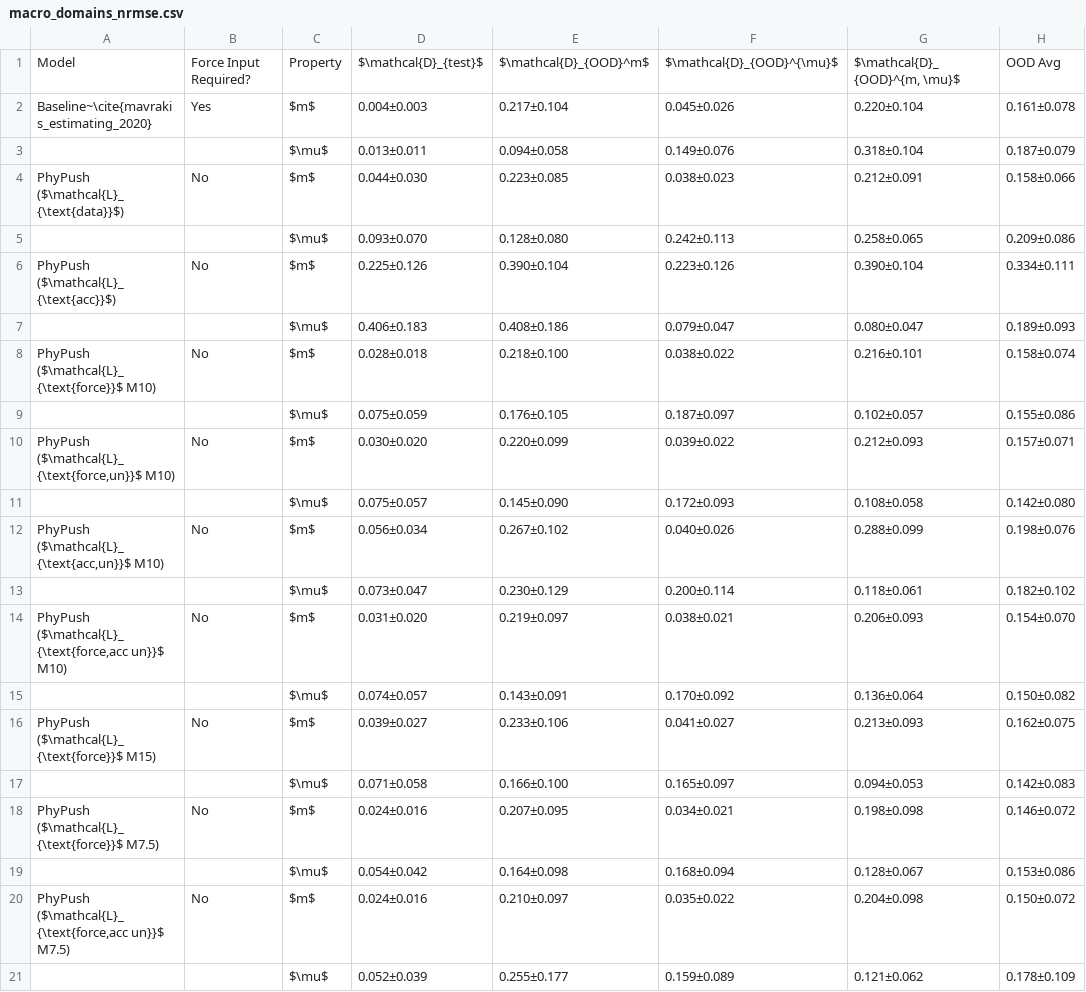
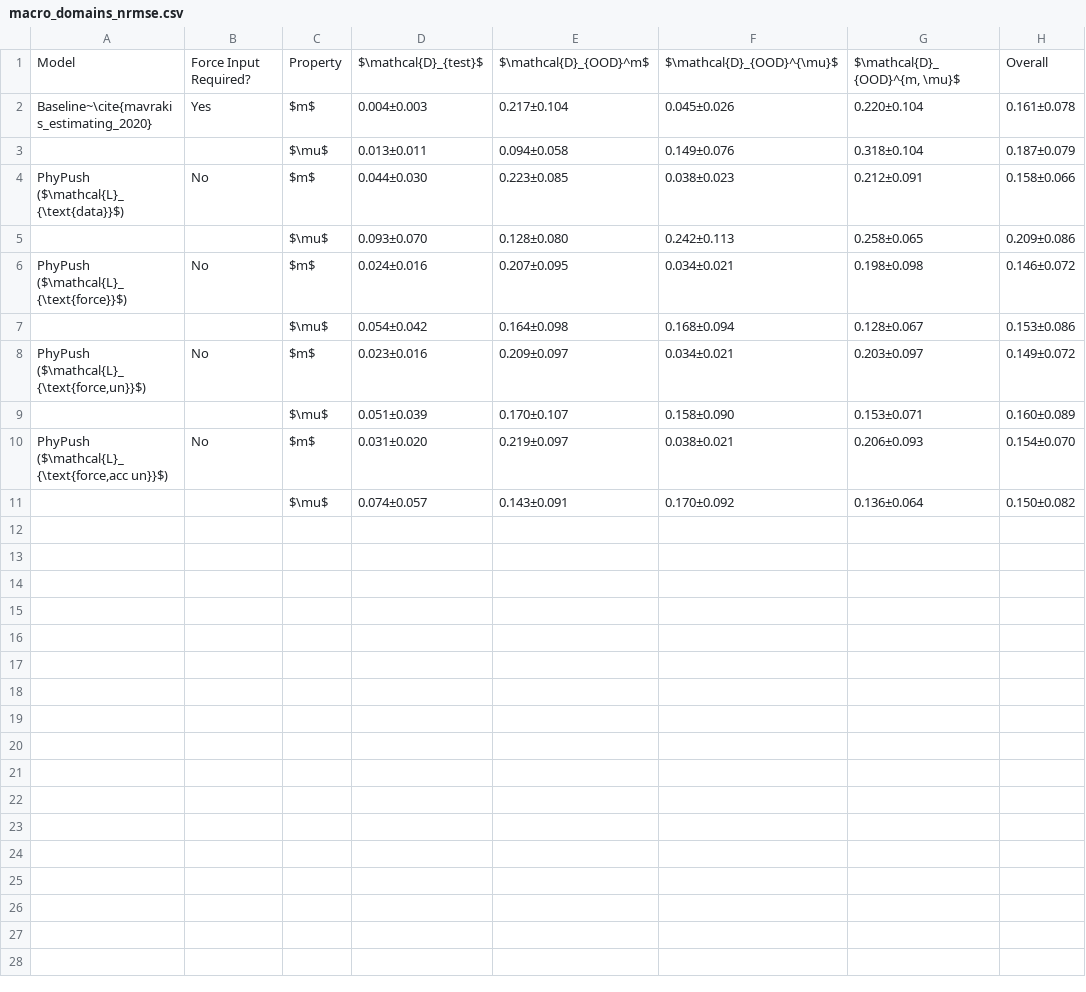
Before and after one commit to koyo-8144/offline_training_phypush, a CSV file: paper_results/sim/macro_domains_nrmse.csv, drawn as a sheet.

```diff
--- a/paper_results/sim/macro_domains_nrmse.csv
+++ b/paper_results/sim/macro_domains_nrmse.csv
@@ -1,2 +1,2 @@
-Model,Force Input Required?,Property,$\mathcal{D}_{test}$,$\mathcal{D}_{OOD}^m$,$\mathcal{D}_{OOD}^{\mu}$,"$\mathcal{D}_{OOD}^{m, \mu}$",OOD Avg
+Model,Force Input Required?,Property,$\mathcal{D}_{test}$,$\mathcal{D}_{OOD}^m$,$\mathcal{D}_{OOD}^{\mu}$,"$\mathcal{D}_{OOD}^{m, \mu}$",Overall
 Baseline~\cite{mavrakis_estimating_2020},Yes,$m$,0.004±0.003,0.217±0.104,0.045±0.026,0.220±0.104,0.161±0.078
@@ -5,17 +5,7 @@ PhyPush ($\mathcal{L}_{\text{data}}$),No,$m$,0.044±0.030,0.223±0.085,0.038±0.
 ,,$\mu$,0.093±0.070,0.128±0.080,0.242±0.113,0.258±0.065,0.209±0.086
-PhyPush ($\mathcal{L}_{\text{acc}}$),No,$m$,0.225±0.126,0.390±0.104,0.223±0.126,0.390±0.104,0.334±0.111
-,,$\mu$,0.406±0.183,0.408±0.186,0.079±0.047,0.080±0.047,0.189±0.093
-PhyPush ($\mathcal{L}_{\text{force}}$ M10),No,$m$,0.028±0.018,0.218±0.100,0.038±0.022,0.216±0.101,0.158±0.074
-,,$\mu$,0.075±0.059,0.176±0.105,0.187±0.097,0.102±0.057,0.155±0.086
-"PhyPush ($\mathcal{L}_{\text{force,un}}$ M10)",No,$m$,0.030±0.020,0.220±0.099,0.039±0.022,0.212±0.093,0.157±0.071
-,,$\mu$,0.075±0.057,0.145±0.090,0.172±0.093,0.108±0.058,0.142±0.080
-"PhyPush ($\mathcal{L}_{\text{acc,un}}$ M10)",No,$m$,0.056±0.034,0.267±0.102,0.040±0.026,0.288±0.099,0.198±0.076
-,,$\mu$,0.073±0.047,0.230±0.129,0.200±0.114,0.118±0.061,0.182±0.102
-"PhyPush ($\mathcal{L}_{\text{force,acc un}}$ M10)",No,$m$,0.031±0.020,0.219±0.097,0.038±0.021,0.206±0.093,0.154±0.070
+PhyPush ($\mathcal{L}_{\text{force}}$),No,$m$,0.024±0.016,0.207±0.095,0.034±0.021,0.198±0.098,0.146±0.072
+,,$\mu$,0.054±0.042,0.164±0.098,0.168±0.094,0.128±0.067,0.153±0.086
+"PhyPush ($\mathcal{L}_{\text{force,un}}$)",No,$m$,0.023±0.016,0.209±0.097,0.034±0.021,0.203±0.097,0.149±0.072
+,,$\mu$,0.051±0.039,0.170±0.107,0.158±0.090,0.153±0.071,0.160±0.089
+"PhyPush ($\mathcal{L}_{\text{force,acc un}}$)",No,$m$,0.031±0.020,0.219±0.097,0.038±0.021,0.206±0.093,0.154±0.070
 ,,$\mu$,0.074±0.057,0.143±0.091,0.170±0.092,0.136±0.064,0.150±0.082
-PhyPush ($\mathcal{L}_{\text{force}}$ M15),No,$m$,0.039±0.027,0.233±0.106,0.041±0.027,0.213±0.093,0.162±0.075
-,,$\mu$,0.071±0.058,0.166±0.100,0.165±0.097,0.094±0.053,0.142±0.083
-PhyPush ($\mathcal{L}_{\text{force}}$ M7.5),No,$m$,0.024±0.016,0.207±0.095,0.034±0.021,0.198±0.098,0.146±0.072
-,,$\mu$,0.054±0.042,0.164±0.098,0.168±0.094,0.128±0.067,0.153±0.086
-"PhyPush ($\mathcal{L}_{\text{force,acc un}}$ M7.5)",No,$m$,0.024±0.016,0.210±0.097,0.035±0.022,0.204±0.098,0.150±0.072
-,,$\mu$,0.052±0.039,0.255±0.177,0.159±0.089,0.121±0.062,0.178±0.109
```
Also changed, not shown: paper_results/real/real_bias_reversed.csv, paper_results/real/real_nrmse_reversed.csv, 12 other files.
